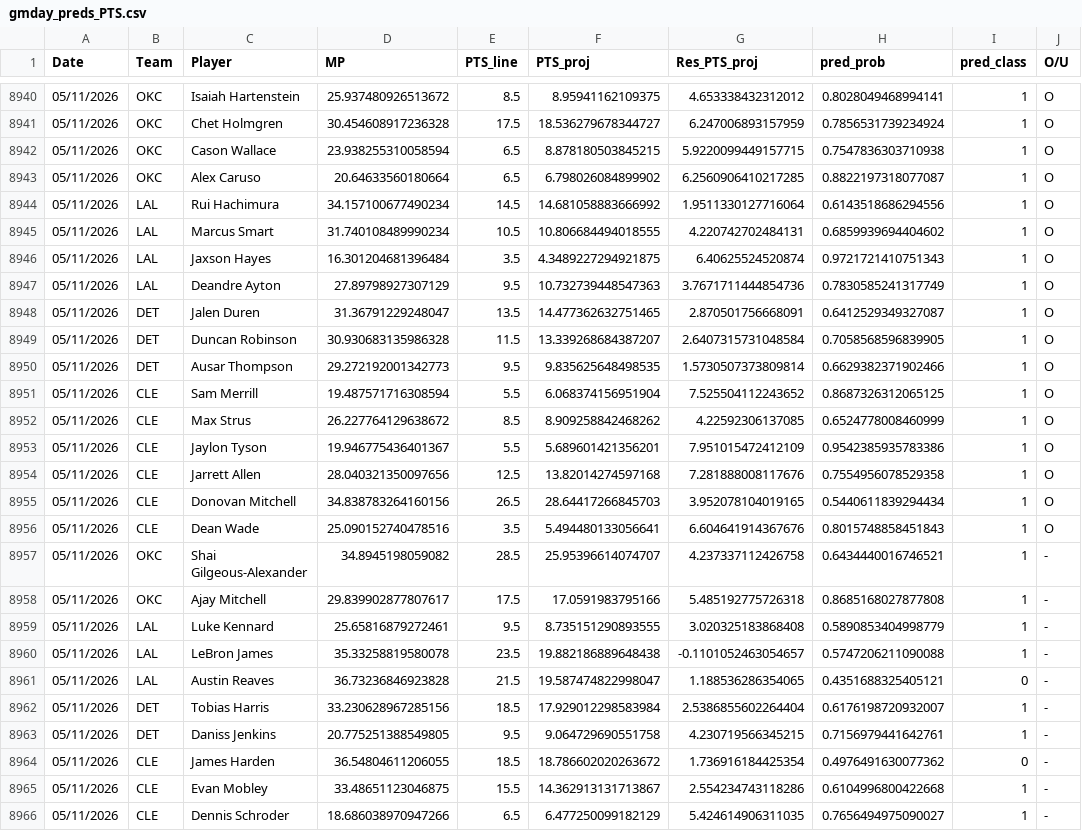
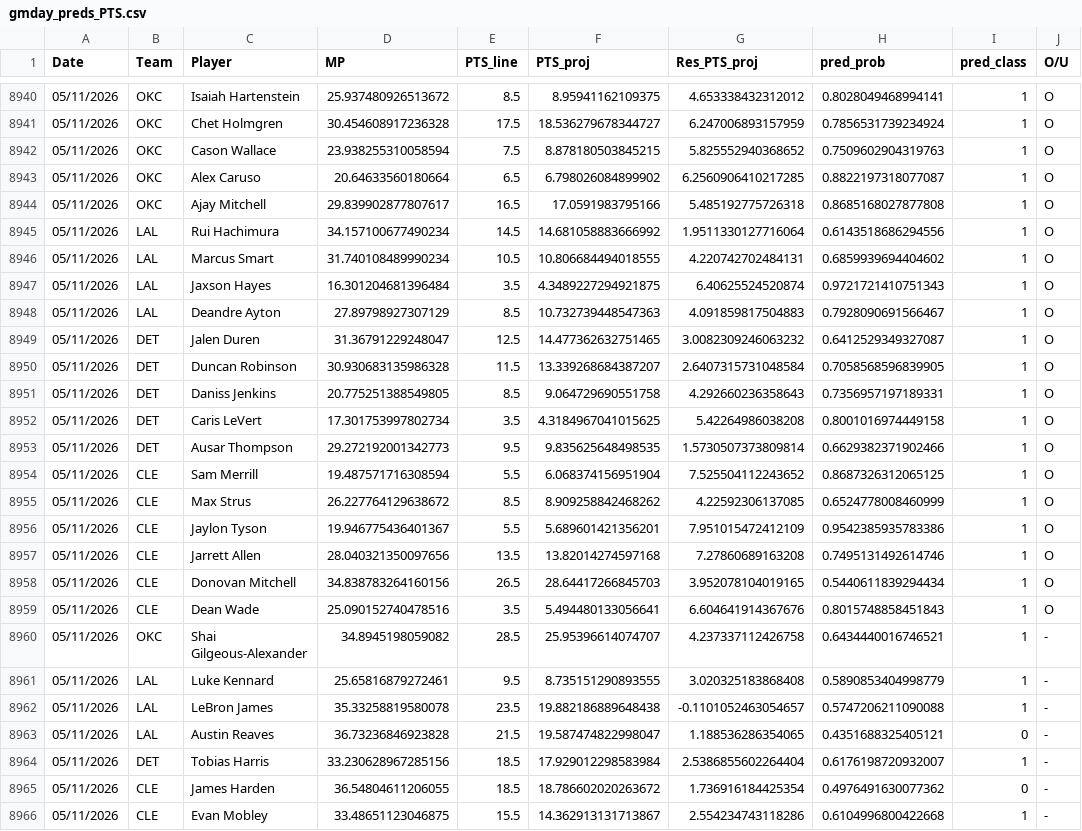
Before and after one commit to Relenes510/fantasy_basketball, a CSV file: tables/2025/gmday_preds_PTS.csv, drawn as a sheet; only a part is shown, gaps mark what is left out; the shorter side is filled out with more unchanged rows.

```diff
--- a/tables/2025/gmday_preds_PTS.csv
+++ b/tables/2025/gmday_preds_PTS.csv
@@ -8941,4 +8941,5 @@ Date,Team,Player,MP,PTS_line,PTS_proj,Res_PTS_proj,pred_prob,pred_class,O/U
 05/11/2026,OKC,Chet Holmgren,30.454608917236328,17.5,18.536279678344727,6.247006893157959,0.7856531739234924,1,O
-05/11/2026,OKC,Cason Wallace,23.938255310058594,6.5,8.878180503845215,5.9220099449157715,0.7547836303710938,1,O
+05/11/2026,OKC,Cason Wallace,23.938255310058594,7.5,8.878180503845215,5.825552940368652,0.7509602904319763,1,O
 05/11/2026,OKC,Alex Caruso,20.64633560180664,6.5,6.798026084899902,6.2560906410217285,0.8822197318077087,1,O
+05/11/2026,OKC,Ajay Mitchell,29.839902877807617,16.5,17.0591983795166,5.485192775726318,0.8685168027877808,1,O
 05/11/2026,LAL,Rui Hachimura,34.157100677490234,14.5,14.681058883666992,1.9511330127716064,0.6143518686294556,1,O
@@ -8946,5 +8947,7 @@ Date,Team,Player,MP,PTS_line,PTS_proj,Res_PTS_proj,pred_prob,pred_class,O/U
 05/11/2026,LAL,Jaxson Hayes,16.301204681396484,3.5,4.3489227294921875,6.40625524520874,0.9721721410751343,1,O
-05/11/2026,LAL,Deandre Ayton,27.89798927307129,9.5,10.732739448547363,3.7671711444854736,0.7830585241317749,1,O
-05/11/2026,DET,Jalen Duren,31.36791229248047,13.5,14.477362632751465,2.870501756668091,0.6412529349327087,1,O
+05/11/2026,LAL,Deandre Ayton,27.89798927307129,8.5,10.732739448547363,4.091859817504883,0.7928090691566467,1,O
+05/11/2026,DET,Jalen Duren,31.36791229248047,12.5,14.477362632751465,3.0082309246063232,0.6412529349327087,1,O
 05/11/2026,DET,Duncan Robinson,30.930683135986328,11.5,13.339268684387207,2.6407315731048584,0.7058568596839905,1,O
+05/11/2026,DET,Daniss Jenkins,20.775251388549805,8.5,9.064729690551758,4.292660236358643,0.7356957197189331,1,O
+05/11/2026,DET,Caris LeVert,17.301753997802734,3.5,4.3184967041015625,5.42264986038208,0.8001016974449158,1,O
 05/11/2026,DET,Ausar Thompson,29.272192001342773,9.5,9.835625648498535,1.5730507373809814,0.6629382371902466,1,O
@@ -8953,3 +8956,3 @@ Date,Team,Player,MP,PTS_line,PTS_proj,Res_PTS_proj,pred_prob,pred_class,O/U
 05/11/2026,CLE,Jaylon Tyson,19.946775436401367,5.5,5.689601421356201,7.951015472412109,0.9542385935783386,1,O
-05/11/2026,CLE,Jarrett Allen,28.040321350097656,12.5,13.82014274597168,7.281888008117676,0.7554956078529358,1,O
+05/11/2026,CLE,Jarrett Allen,28.040321350097656,13.5,13.82014274597168,7.27860689163208,0.7495131492614746,1,O
 05/11/2026,CLE,Donovan Mitchell,34.838783264160156,26.5,28.64417266845703,3.952078104019165,0.5440611839294434,1,O
@@ -8957,3 +8960,2 @@ Date,Team,Player,MP,PTS_line,PTS_proj,Res_PTS_proj,pred_prob,pred_class,O/U
 05/11/2026,OKC,Shai Gilgeous-Alexander,34.8945198059082,28.5,25.95396614074707,4.237337112426758,0.6434440016746521,1,-
-05/11/2026,OKC,Ajay Mitchell,29.839902877807617,17.5,17.0591983795166,5.485192775726318,0.8685168027877808,1,-
 05/11/2026,LAL,Luke Kennard,25.65816879272461,9.5,8.735151290893555,3.020325183868408,0.5890853404998779,1,-
@@ -8962,3 +8964,2 @@ Date,Team,Player,MP,PTS_line,PTS_proj,Res_PTS_proj,pred_prob,pred_class,O/U
 05/11/2026,DET,Tobias Harris,33.230628967285156,18.5,17.929012298583984,2.5386855602264404,0.6176198720932007,1,-
-05/11/2026,DET,Daniss Jenkins,20.775251388549805,9.5,9.064729690551758,4.230719566345215,0.7156979441642761,1,-
 05/11/2026,CLE,James Harden,36.54804611206055,18.5,18.786602020263672,1.736916184425354,0.4976491630077362,0,-
```
Also changed, not shown: tables/2025/daily_lineups.csv, 1 other file.
